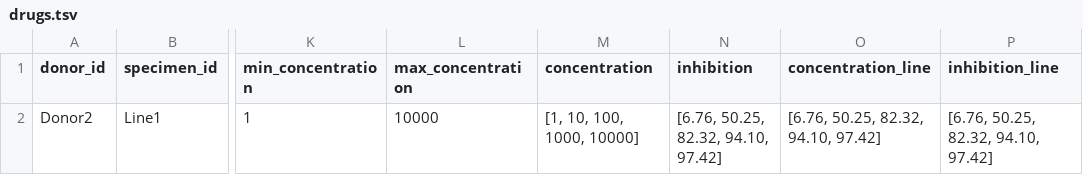
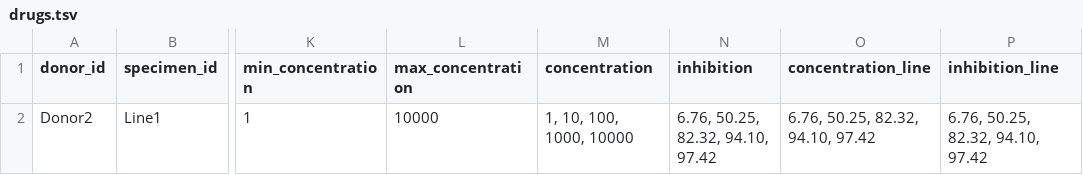
Before and after one commit to dkfz-unite/unite, a TSV file: Unite.Web/Client/public/templates/specimens/drugs.tsv, drawn as a sheet; only a part is shown, gaps mark what is left out; the diff names each change by its address in the sheet, - before the commit and + after, or states it on an @@ line.

Commit message:
Update drugs template tsv

```diff
--- a/Unite.Web/Client/public/templates/specimens/drugs.tsv
+++ b/Unite.Web/Client/public/templates/specimens/drugs.tsv
-M2 (concentration): [1, 10, 100, 1000, 10000]
+M2 (concentration): 1, 10, 100, 1000, 10000
-N2 (inhibition): [6.76, 50.25, 82.32, 94.10, 97.42]
+N2 (inhibition): 6.76, 50.25, 82.32, 94.10, 97.42
-O2 (concentration_line): [6.76, 50.25, 82.32, 94.10, 97.42]
+O2 (concentration_line): 6.76, 50.25, 82.32, 94.10, 97.42
-P2 (inhibition_line): [6.76, 50.25, 82.32, 94.10, 97.42]
+P2 (inhibition_line): 6.76, 50.25, 82.32, 94.10, 97.42
```
